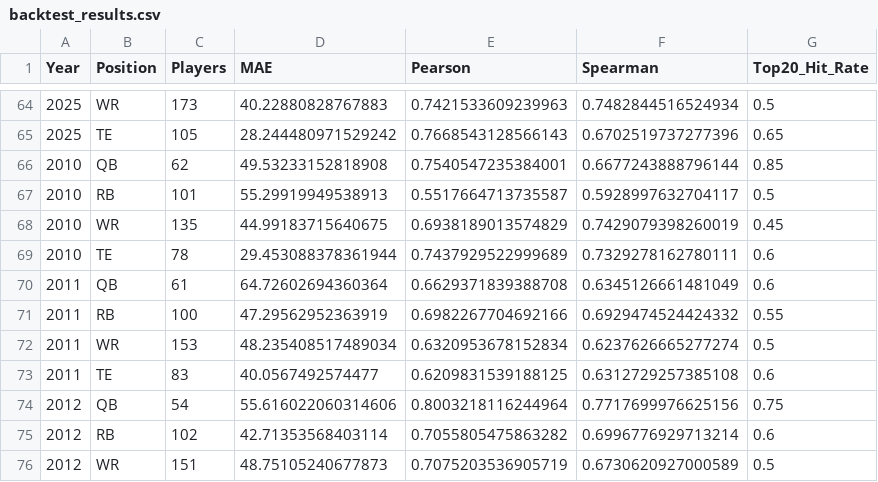
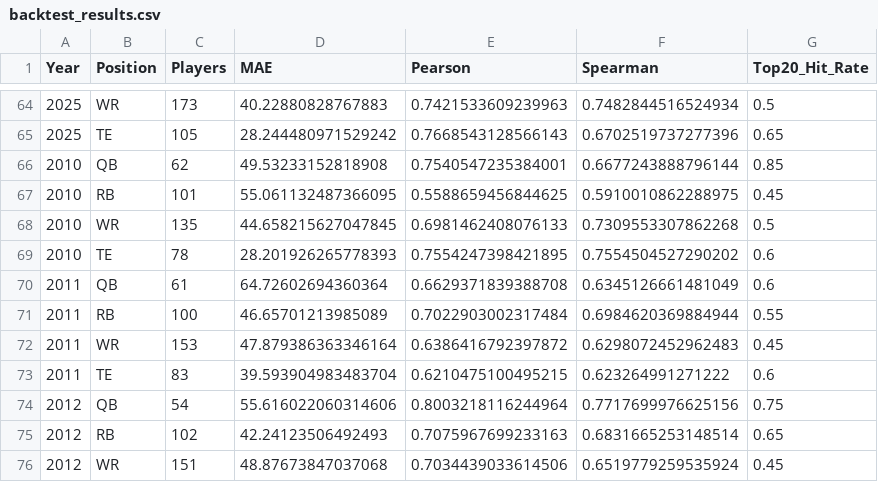
Before and after one commit to cliffdboan/fantasy_ranking, a CSV file: model_analysis/backtest/backtest_results.csv, drawn as a sheet; only a part is shown, gaps mark what is left out; the diff covers the shown part only.

```diff
--- a/model_analysis/backtest/backtest_results.csv
+++ b/model_analysis/backtest/backtest_results.csv
@@ -66,11 +66,11 @@ Year,Position,Players,MAE,Pearson,Spearman,Top20_Hit_Rate
 2010,QB,62,49.53233152818908,0.7540547235384001,0.6677243888796144,0.85
-2010,RB,101,55.29919949538913,0.5517664713735587,0.5928997632704117,0.5
-2010,WR,135,44.99183715640675,0.6938189013574829,0.7429079398260019,0.45
-2010,TE,78,29.453088378361944,0.7437929522999689,0.7329278162780111,0.6
+2010,RB,101,55.061132487366095,0.5588659456844625,0.5910010862288975,0.45
+2010,WR,135,44.658215627047845,0.6981462408076133,0.7309553307862268,0.5
+2010,TE,78,28.201926265778393,0.7554247398421895,0.7554504527290202,0.6
 2011,QB,61,64.72602694360364,0.6629371839388708,0.6345126661481049,0.6
-2011,RB,100,47.29562952363919,0.6982267704692166,0.6929474524424332,0.55
-2011,WR,153,48.235408517489034,0.6320953678152834,0.6237626665277274,0.5
-2011,TE,83,40.0567492574477,0.6209831539188125,0.6312729257385108,0.6
+2011,RB,100,46.65701213985089,0.7022903002317484,0.6984620369884944,0.55
+2011,WR,153,47.879386363346164,0.6386416792397872,0.6298072452962483,0.45
+2011,TE,83,39.593904983483704,0.6210475100495215,0.623264991271222,0.6
 2012,QB,54,55.616022060314606,0.8003218116244964,0.7717699976625156,0.75
-2012,RB,102,42.71353568403114,0.7055805475863282,0.6996776929713214,0.6
-2012,WR,151,48.75105240677873,0.7075203536905719,0.6730620927000589,0.5
+2012,RB,102,42.24123506492493,0.7075967699233163,0.6831665253148514,0.65
+2012,WR,151,48.87673847037068,0.7034439033614506,0.6519779259535924,0.45
```
Also changed, not shown: 137 edited cells elsewhere in this file, predictions/2025/fantasy_predictions_adjusted_2025.csv, predictions/2025/fantasy_predictions_position_specific_2025.csv, 10 other files.
